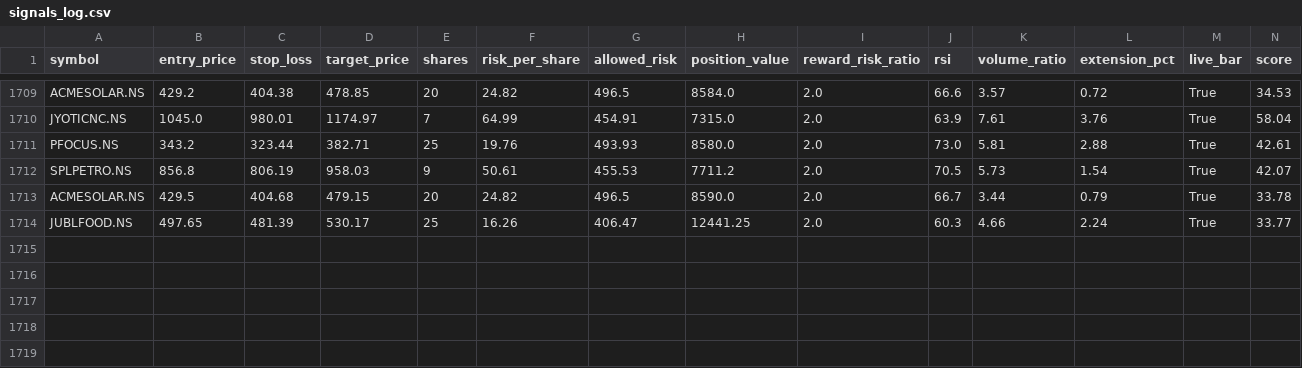
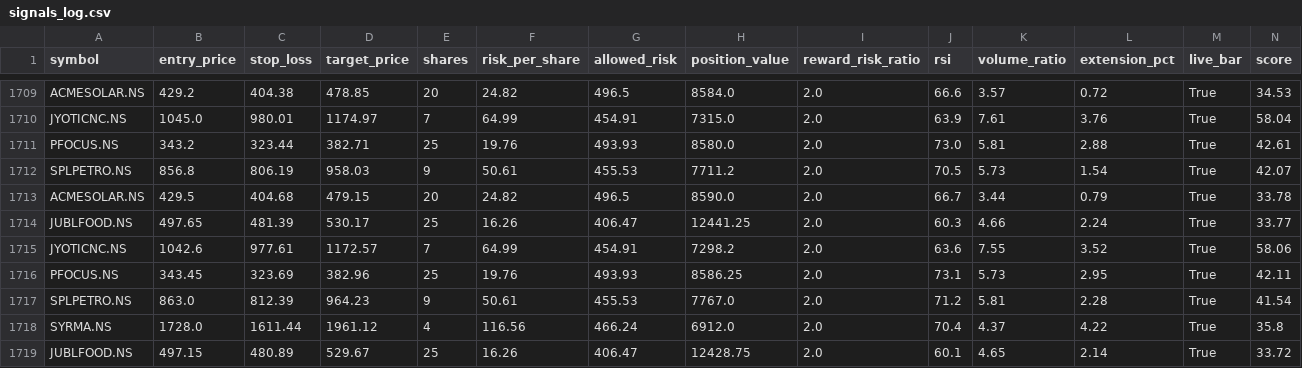
Before and after one commit to eeshanshukla12-star/nse_screener_1_.py, a CSV file: signals_log.csv, drawn as a sheet; only a part is shown, gaps mark what is left out; rows hold the shown columns only; the diff names each change by its address in the sheet, - before the commit and + after, or states it on an @@ line.

Commit message:
Update signal log [skip ci]

```diff
--- a/signals_log.csv
+++ b/signals_log.csv
+row 1715: JYOTICNC.NS | 1042.6 | 977.61 | 1172.57 | 7 | 64.99 | 454.91 | 7298.2 | 2.0 | 63.6 | 7.55 | 3.52 | True | 58.06
+row 1716: PFOCUS.NS | 343.45 | 323.69 | 382.96 | 25 | 19.76 | 493.93 | 8586.25 | 2.0 | 73.1 | 5.73 | 2.95 | True | 42.11
+row 1717: SPLPETRO.NS | 863.0 | 812.39 | 964.23 | 9 | 50.61 | 455.53 | 7767.0 | 2.0 | 71.2 | 5.81 | 2.28 | True | 41.54
+row 1718: SYRMA.NS | 1728.0 | 1611.44 | 1961.12 | 4 | 116.56 | 466.24 | 6912.0 | 2.0 | 70.4 | 4.37 | 4.22 | True | 35.8
+row 1719: JUBLFOOD.NS | 497.15 | 480.89 | 529.67 | 25 | 16.26 | 406.47 | 12428.75 | 2.0 | 60.1 | 4.65 | 2.14 | True | 33.72
```
